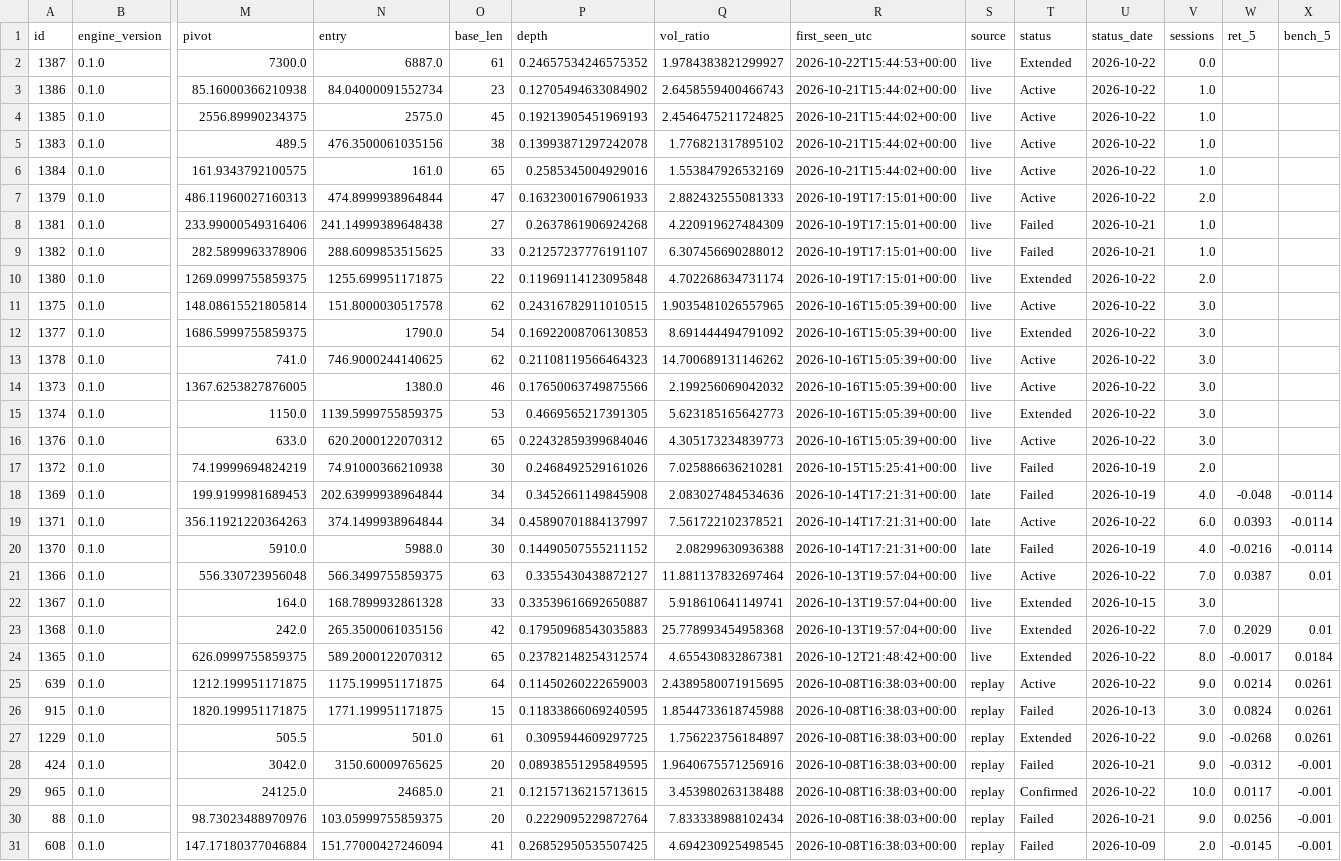
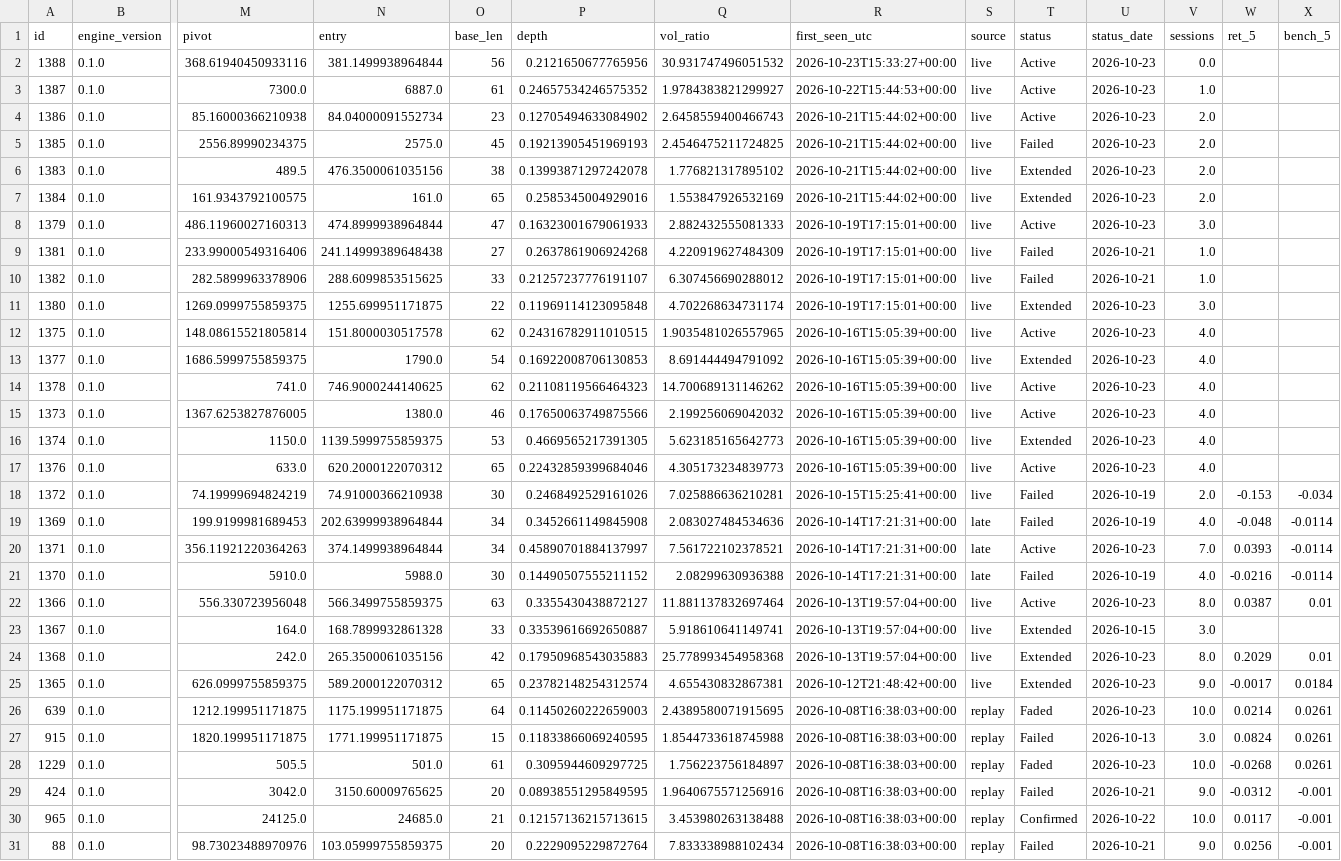
Before and after one commit to raghavendar002/StoxSonar, a CSV file: site/ledger.csv, drawn as a sheet; only a part is shown, gaps mark what is left out; the shorter side is filled out with more unchanged rows; addresses are those after the commit; rows hold the shown columns only; the diff covers the shown part only; the diff names each change by its address in the sheet, - before the commit and + after, or states it on an @@ line.

```diff
--- a/site/ledger.csv
+++ b/site/ledger.csv
+row 2: 1388 | 0.1.0 | 368.61940450933116 | 381.1499938964844 | 56 | 0.2121650677765956 | 30.931747496051532 | 2026-10-23T15:33:27+00:00 | live | Active | 2026-10-23 | 0.0
-T3 (status): Extended
+T3 (status): Active
-U3:U8 (status_date): 2026-10-22
+U3:U8 (status_date): 2026-10-23
-V3 (sessions): 0.0
+V3 (sessions): 1.0
-V4:V7 (sessions): 1.0
+V4:V7 (sessions): 2.0
-T5 (status): Active
+T5 (status): Failed
-T6:T7 (status): Active
+T6:T7 (status): Extended
-V8 (sessions): 2.0
+V8 (sessions): 3.0
-U11:U17 (status_date): 2026-10-22
+U11:U17 (status_date): 2026-10-23
-V11 (sessions): 2.0
+V11 (sessions): 3.0
-V12:V17 (sessions): 3.0
+V12:V17 (sessions): 4.0
-W18 (ret_5): (empty)
+W18 (ret_5): -0.153
-X18 (bench_5): (empty)
+X18 (bench_5): -0.034
-U20 (status_date): 2026-10-22
+U20 (status_date): 2026-10-23
-V20 (sessions): 6.0
+V20 (sessions): 7.0
-U22 (status_date): 2026-10-22
+U22 (status_date): 2026-10-23
-V22 (sessions): 7.0
+V22 (sessions): 8.0
-U24:U26 (status_date): 2026-10-22
+U24:U26 (status_date): 2026-10-23
-V24 (sessions): 7.0
+V24 (sessions): 8.0
-V25 (sessions): 8.0
+V25 (sessions): 9.0
-T26 (status): Active
+T26 (status): Faded
-V26 (sessions): 9.0
+V26 (sessions): 10.0
-T28 (status): Extended
+T28 (status): Faded
-U28 (status_date): 2026-10-22
+U28 (status_date): 2026-10-23
-V28 (sessions): 9.0
+V28 (sessions): 10.0
```
Also changed, not shown: 16 edited cells elsewhere in this file, 4 other files.
